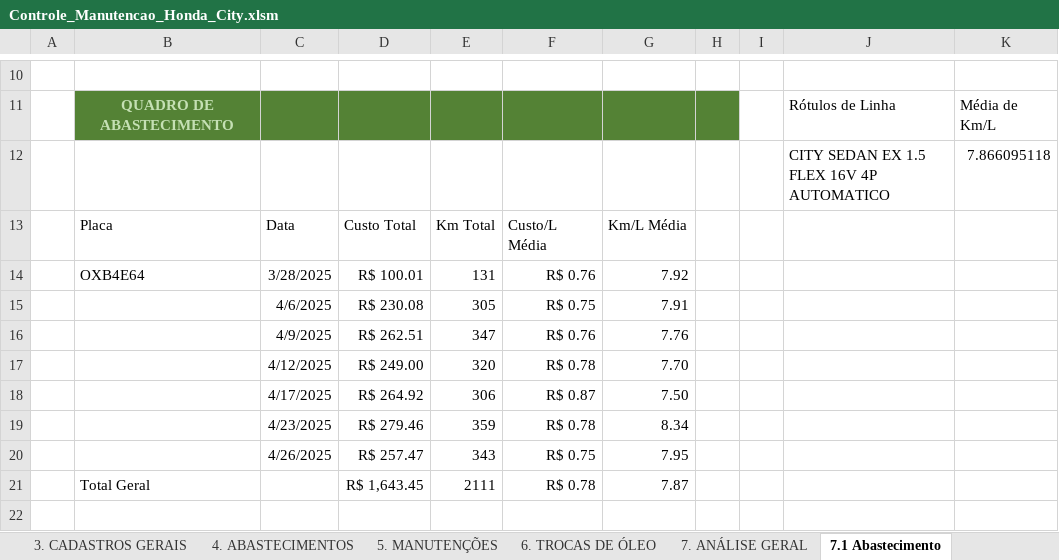
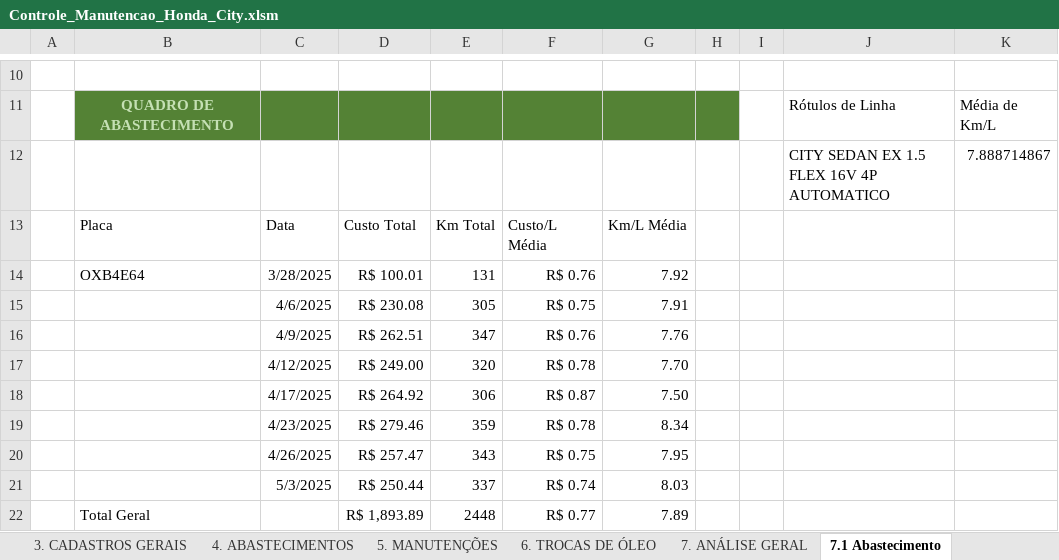
Before and after one commit to marcoskeller/manutencao_veiculo, an Excel workbook: dados/Controle_Manutencao_Honda_City.xlsm, sheet 7.1 Abastecimento, drawn as a sheet; only a part is shown, gaps mark what is left out; values as stored, in another font and other column widths than the file's, no borders; charts and pictures not drawn; removed rows and columns are numbered as before the commit, all else as after; the diff names each change by its address in the sheet, - before the commit and + after, or states it on an @@ line.

Commit message:
Atualizacao da Planilha com os Novos Dados de Abastecimento 03-05-2025

```diff
--- a/dados/Controle_Manutencao_Honda_City.xlsm (sheet 7.1 Abastecimento)
+++ b/dados/Controle_Manutencao_Honda_City.xlsm (sheet 7.1 Abastecimento)
-K12:K13: 7.866095118
+K12:K13: 7.888714867
-row 21:  | Total Geral |  | R$ 1,643.45 | 2111 | R$ 0.78 | 7.87
+row 21:  |  | 5/3/2025 | R$ 250.44 | 337 | R$ 0.74 | 8.03
+row 22:  | Total Geral |  | R$ 1,893.89 | 2448 | R$ 0.77 | 7.89
```
Also changed, not shown: sheet 4. ABASTECIMENTOS, sheet 3. CADASTROS GERAIS, charts or pictures.
